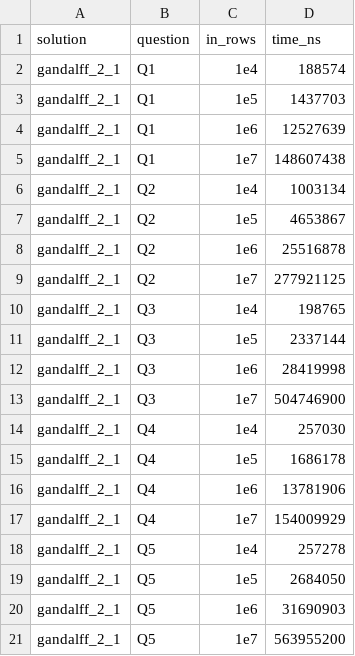
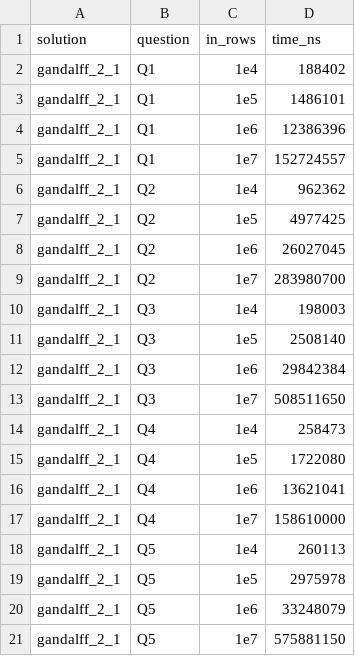
Before and after one commit to caerbannogwhite/preludio, a TSV file: core/gandalff/benchmarking/data/gandalff_2_1.tsv, drawn as a sheet.

Commit message:
[gandalff] Benchmarking: new data for Gandalff 2.2 collected.

```diff
--- a/core/gandalff/benchmarking/data/gandalff_2_1.tsv
+++ b/core/gandalff/benchmarking/data/gandalff_2_1.tsv
@@ -1,21 +1,21 @@
 solution	question	in_rows	time_ns
-gandalff_2_1	Q1	1e4	   188574
-gandalff_2_1	Q1	1e5	  1437703
-gandalff_2_1	Q1	1e6	 12527639
-gandalff_2_1	Q1	1e7	148607438
-gandalff_2_1	Q2	1e4	  1003134
-gandalff_2_1	Q2	1e5	  4653867
-gandalff_2_1	Q2	1e6	 25516878
-gandalff_2_1	Q2	1e7	277921125
-gandalff_2_1	Q3	1e4	   198765
-gandalff_2_1	Q3	1e5	  2337144
-gandalff_2_1	Q3	1e6	 28419998
-gandalff_2_1	Q3	1e7	504746900
-gandalff_2_1	Q4	1e4	   257030
-gandalff_2_1	Q4	1e5	  1686178
-gandalff_2_1	Q4	1e6	 13781906
-gandalff_2_1	Q4	1e7	154009929
-gandalff_2_1	Q5	1e4	   257278
-gandalff_2_1	Q5	1e5	  2684050
-gandalff_2_1	Q5	1e6	 31690903
-gandalff_2_1	Q5	1e7	563955200
+gandalff_2_1	Q1	1e4	   188402
+gandalff_2_1	Q1	1e5	  1486101
+gandalff_2_1	Q1	1e6	 12386396
+gandalff_2_1	Q1	1e7	152724557
+gandalff_2_1	Q2	1e4	   962362
+gandalff_2_1	Q2	1e5	  4977425
+gandalff_2_1	Q2	1e6	 26027045
+gandalff_2_1	Q2	1e7	283980700
+gandalff_2_1	Q3	1e4	   198003
+gandalff_2_1	Q3	1e5	  2508140
+gandalff_2_1	Q3	1e6	 29842384
+gandalff_2_1	Q3	1e7	508511650
+gandalff_2_1	Q4	1e4	   258473
+gandalff_2_1	Q4	1e5	  1722080
+gandalff_2_1	Q4	1e6	 13621041
+gandalff_2_1	Q4	1e7	158610000
+gandalff_2_1	Q5	1e4	   260113
+gandalff_2_1	Q5	1e5	  2975978
+gandalff_2_1	Q5	1e6	 33248079
+gandalff_2_1	Q5	1e7	575881150
```
Also changed, not shown: 3 other files.
